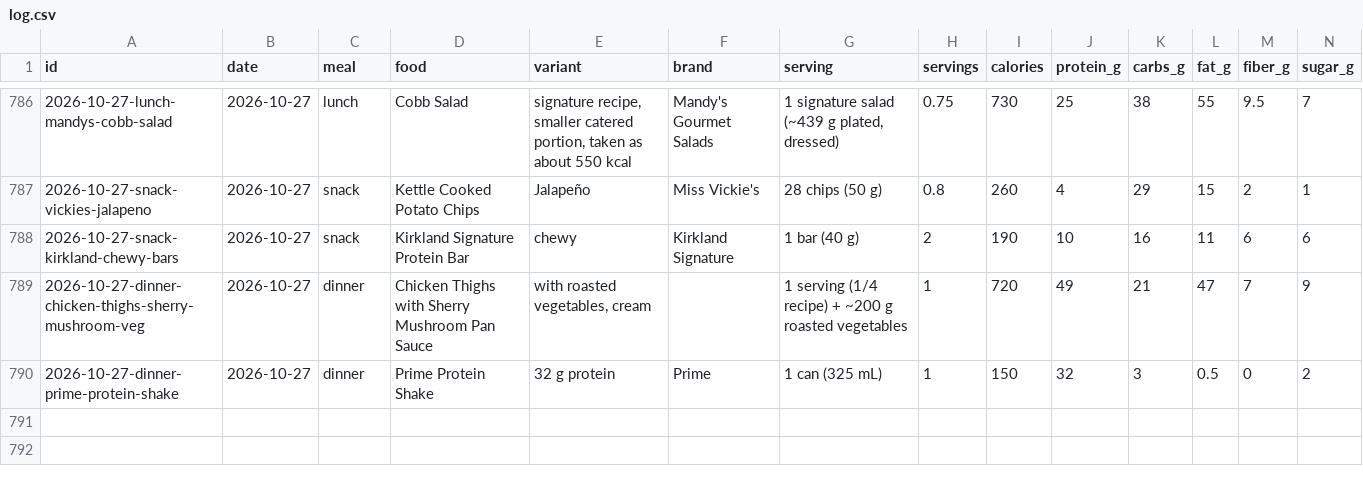
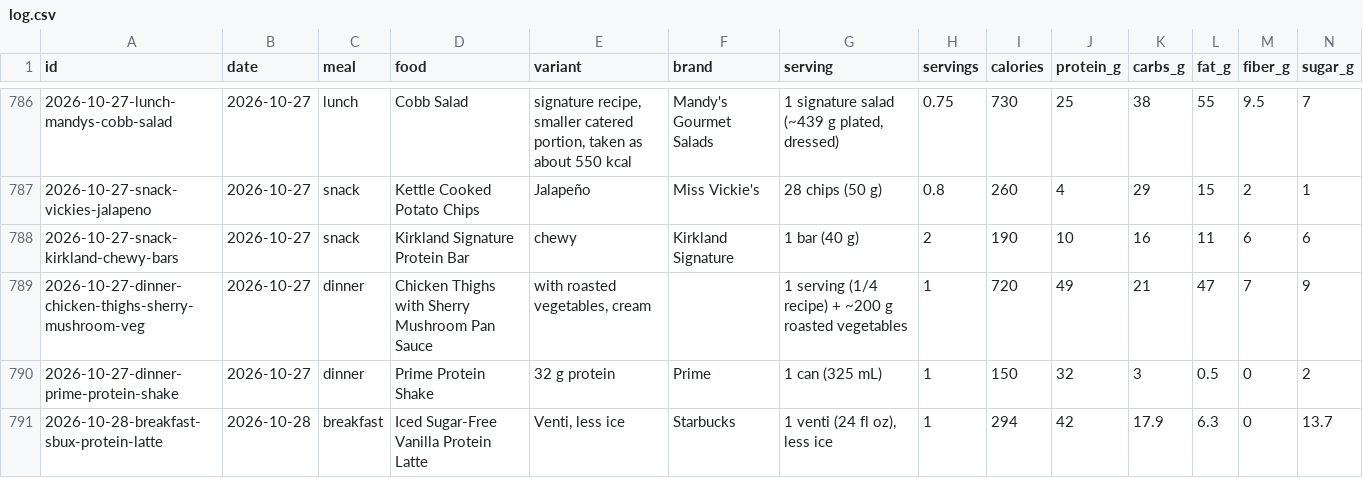
Before and after one commit to soldoutbudokan/Health, a CSV file: data/log.csv, drawn as a sheet; only a part is shown, gaps mark what is left out; rows hold the shown columns only; the diff names each change by its address in the sheet, - before the commit and + after, or states it on an @@ line.

Commit message:
Log Oct 28 check-in (slept 23:15 to 07:30, right QL still sore, hamstrings sore) and the venti protein latte for breakfast

```diff
--- a/data/log.csv
+++ b/data/log.csv
+row 791: 2026-10-28-breakfast-sbux-protein-latte | 2026-10-28 | breakfast | Iced Sugar-Free Vanilla Protein Latte | Venti, less ice | Starbucks | 1 venti (24 fl oz), less ice | 1 | 294 | 42 | 17.9 | 6.3 | 0 | 13.7
```
Also changed, not shown: data/checkins.csv.
